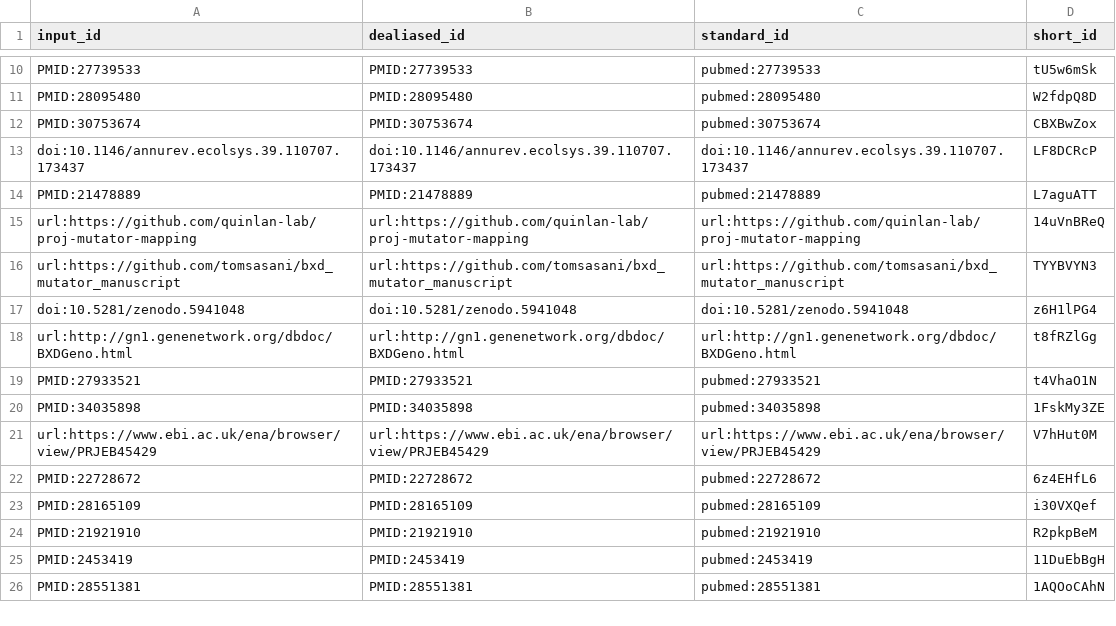
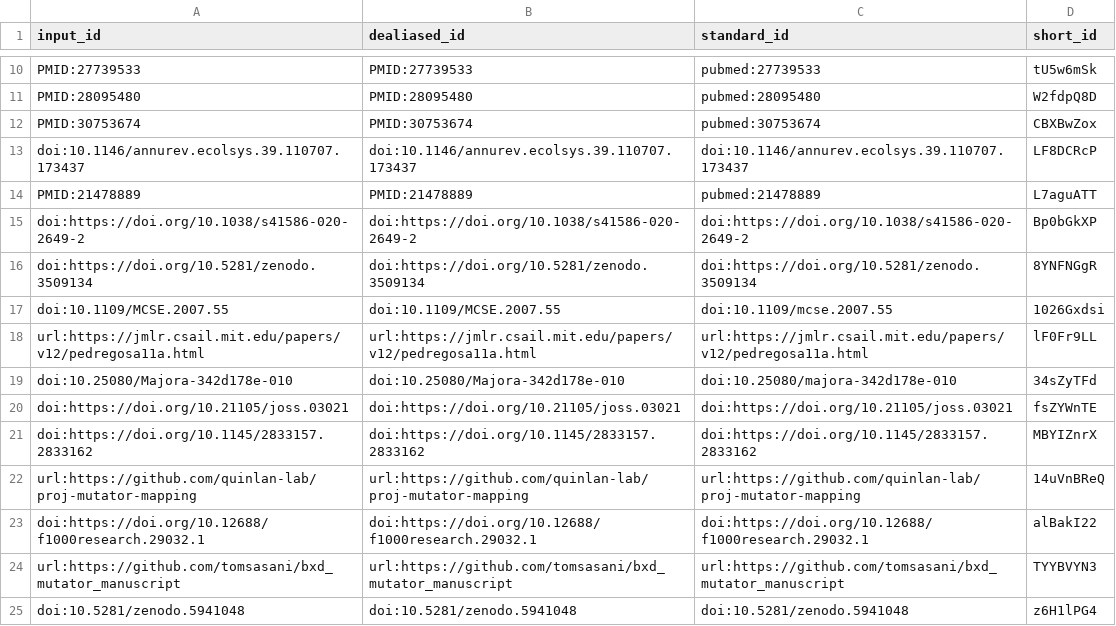
Before and after one commit to quinlan-lab/mutator-epistasis-manuscript, a TSV file: citations.tsv, drawn as a sheet; only a part is shown, gaps mark what is left out; the shorter side is filled out with more unchanged rows; the diff names each change by its address in the sheet, - before the commit and + after, or states it on an @@ line.

Commit message:
Include software citations and try hyper-linking to M and M. [ci skip]
This build is based on
https://github.com/quinlan-lab/mutator-epistasis-manuscript/commit/ef4231cf8bf51da25f770b9aba281d0a7c1b1dcb.

This commit was created by the following CI build and job:
https://github.com/quinlan-lab/mutator-epistasis-manuscript/commit/ef4231cf8bf51da25f770b9aba281d0a7c1b1dcb/checks
https://github.com/quinlan-lab/mutator-epistasis-manuscript/actions/runs/4167969541

```diff
--- a/citations.tsv
+++ b/citations.tsv
+row 15: doi:https://doi.org/10.1038/s41586-020-2649-2 | doi:https://doi.org/10.1038/s41586-020-2649-2 | doi:https://doi.org/10.1038/s41586-020-2649-2 | Bp0bGkXP
+row 16: doi:https://doi.org/10.5281/zenodo.3509134 | doi:https://doi.org/10.5281/zenodo.3509134 | doi:https://doi.org/10.5281/zenodo.3509134 | 8YNFNGgR
+row 17: doi:10.1109/MCSE.2007.55 | doi:10.1109/MCSE.2007.55 | doi:10.1109/mcse.2007.55 | 1026Gxdsi
+row 18: url:https://jmlr.csail.mit.edu/papers/v12/pedregosa11a.html | url:https://jmlr.csail.mit.edu/papers/v12/pedregosa11a.html | url:https://jmlr.csail.mit.edu/papers/v12/pedregosa11a.html | lF0Fr9LL
+row 19: doi:10.25080/Majora-342d178e-010 | doi:10.25080/Majora-342d178e-010 | doi:10.25080/majora-342d178e-010 | 34sZyTFd
+row 20: doi:https://doi.org/10.21105/joss.03021 | doi:https://doi.org/10.21105/joss.03021 | doi:https://doi.org/10.21105/joss.03021 | fsZYWnTE
+row 21: doi:https://doi.org/10.1145/2833157.2833162 | doi:https://doi.org/10.1145/2833157.2833162 | doi:https://doi.org/10.1145/2833157.2833162 | MBYIZnrX
+row 23: doi:https://doi.org/10.12688/f1000research.29032.1 | doi:https://doi.org/10.12688/f1000research.29032.1 | doi:https://doi.org/10.12688/f1000research.29032.1 | alBakI22
```
Also changed, not shown: 7 other files.
